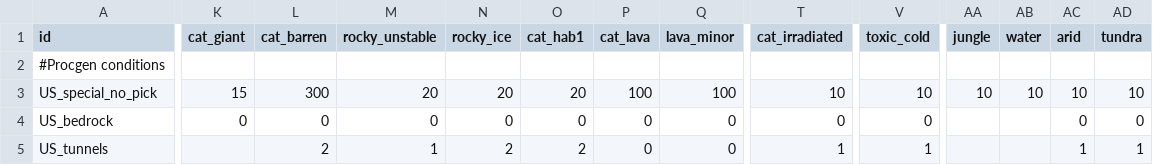
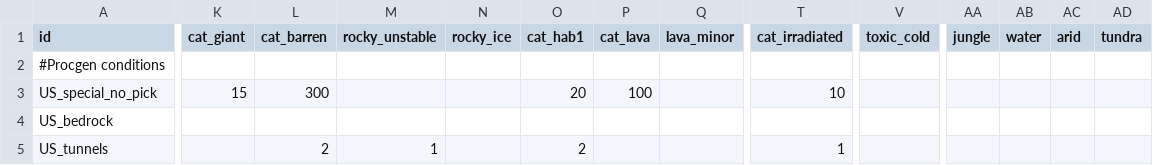
Before and after one commit to JamesTripleQ/Unknown-Skies, a CSV file: data/campaign/procgen/condition_gen_data.csv, drawn as a sheet; only a part is shown, gaps mark what is left out; the diff covers the shown part only; the diff names each change by its address in the sheet, - before the commit and + after, or states it on an @@ line.

```diff
--- a/data/campaign/procgen/condition_gen_data.csv
+++ b/data/campaign/procgen/condition_gen_data.csv
-M3 (rocky_unstable): 20
+M3 (rocky_unstable): (empty)
-N3 (rocky_ice): 20
+N3 (rocky_ice): (empty)
-Q3 (lava_minor): 100
+Q3 (lava_minor): (empty)
-V3 (toxic_cold): 10
+V3 (toxic_cold): (empty)
-AA3 (jungle): 10
+AA3 (jungle): (empty)
-AB3 (water): 10
+AB3 (water): (empty)
-AC3 (arid): 10
+AC3 (arid): (empty)
-AD3 (tundra): 10
+AD3 (tundra): (empty)
-K4 (cat_giant): 0
+K4 (cat_giant): (empty)
-L4 (cat_barren): 0
+L4 (cat_barren): (empty)
-M4 (rocky_unstable): 0
+M4 (rocky_unstable): (empty)
-N4 (rocky_ice): 0
+N4 (rocky_ice): (empty)
-O4 (cat_hab1): 0
+O4 (cat_hab1): (empty)
-P4:P5 (cat_lava): 0
+P4:P5 (cat_lava): (empty)
-Q4:Q5 (lava_minor): 0
+Q4:Q5 (lava_minor): (empty)
-T4 (cat_irradiated): 0
+T4 (cat_irradiated): (empty)
-V4 (toxic_cold): 0
+V4 (toxic_cold): (empty)
-AC4 (arid): 0
+AC4 (arid): (empty)
-AD4 (tundra): 0
+AD4 (tundra): (empty)
-N5 (rocky_ice): 2
+N5 (rocky_ice): (empty)
-V5 (toxic_cold): 1
+V5 (toxic_cold): (empty)
-AC5 (arid): 1
+AC5 (arid): (empty)
-AD5 (tundra): 1
+AD5 (tundra): (empty)
```
Also changed, not shown: 54 edited cells elsewhere in this file, data/campaign/market_conditions.csv, 4 other files.
